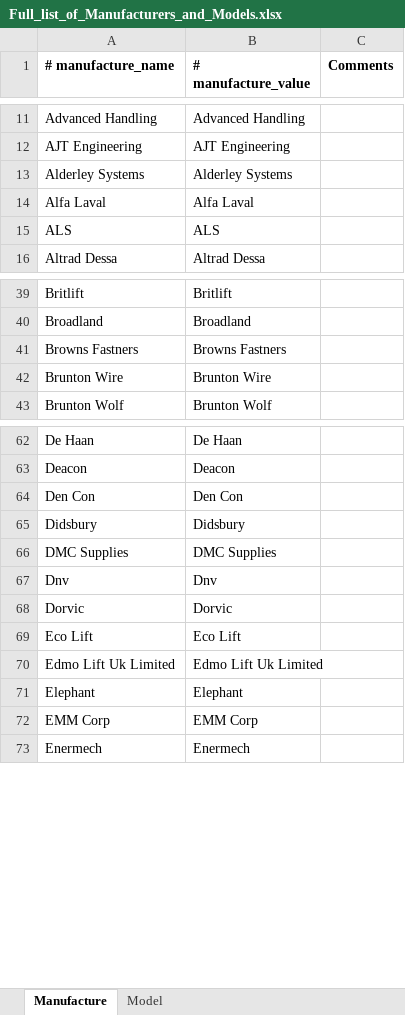
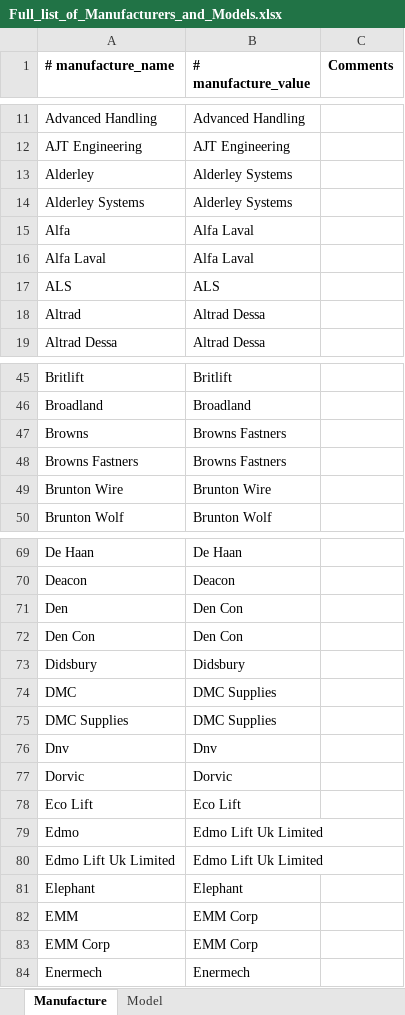
Before and after one commit to t09Simi/pdf_text_extraction, an Excel workbook: database/Full_list_of_Manufacturers_and_Models.xlsx, sheet Manufacture, drawn as a sheet; only a part is shown, gaps mark what is left out; values as stored, in another font and other column widths than the file's, no borders; the diff covers the shown part only; the diff names each change by its address in the sheet, - before the commit and + after, or states it on an @@ line.

```diff
--- a/database/Full_list_of_Manufacturers_and_Models.xlsx (sheet Manufacture)
+++ b/database/Full_list_of_Manufacturers_and_Models.xlsx (sheet Manufacture)
+row 13: Alderley | Alderley Systems
+row 15: Alfa | Alfa Laval
+row 18: Altrad | Altrad Dessa
+row 47: Browns | Browns Fastners
+row 71: Den | Den Con
+row 74: DMC | DMC Supplies
+row 79: Edmo | Edmo Lift Uk Limited
+row 82: EMM | EMM Corp
```
Also changed, not shown: 42 added rows and 3 edited cells elsewhere in this sheet, sheet Model, 7 other files.
